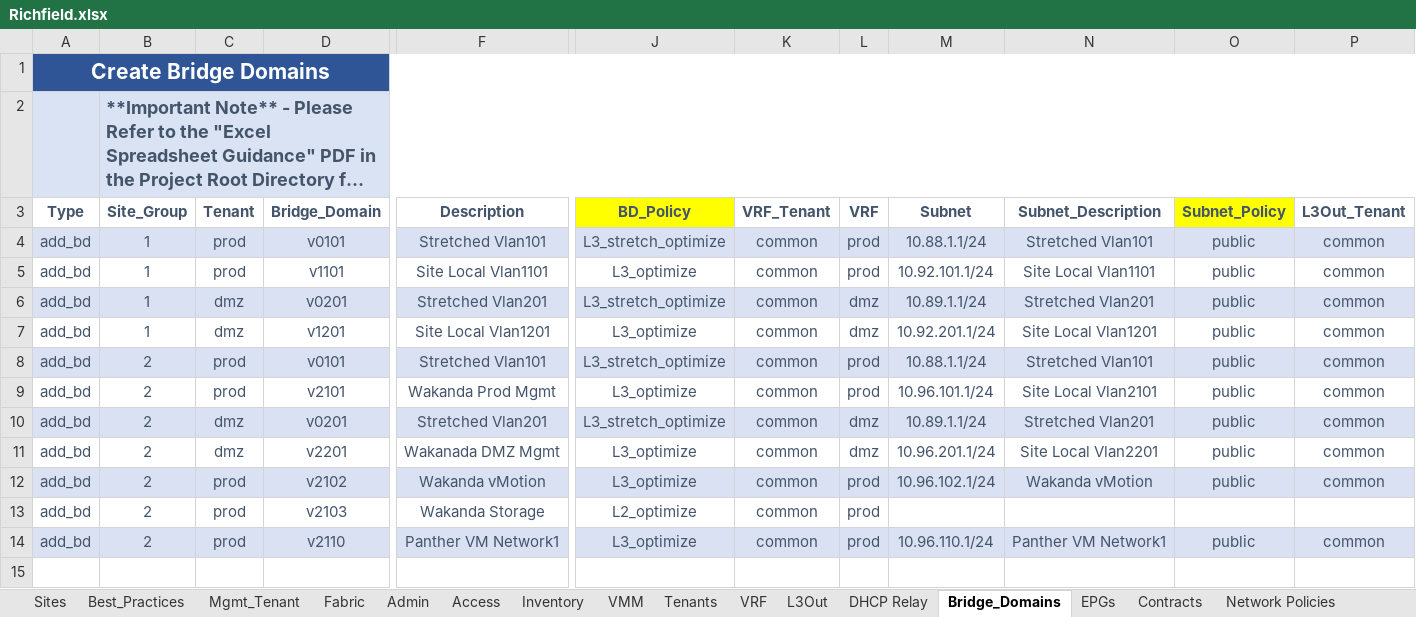
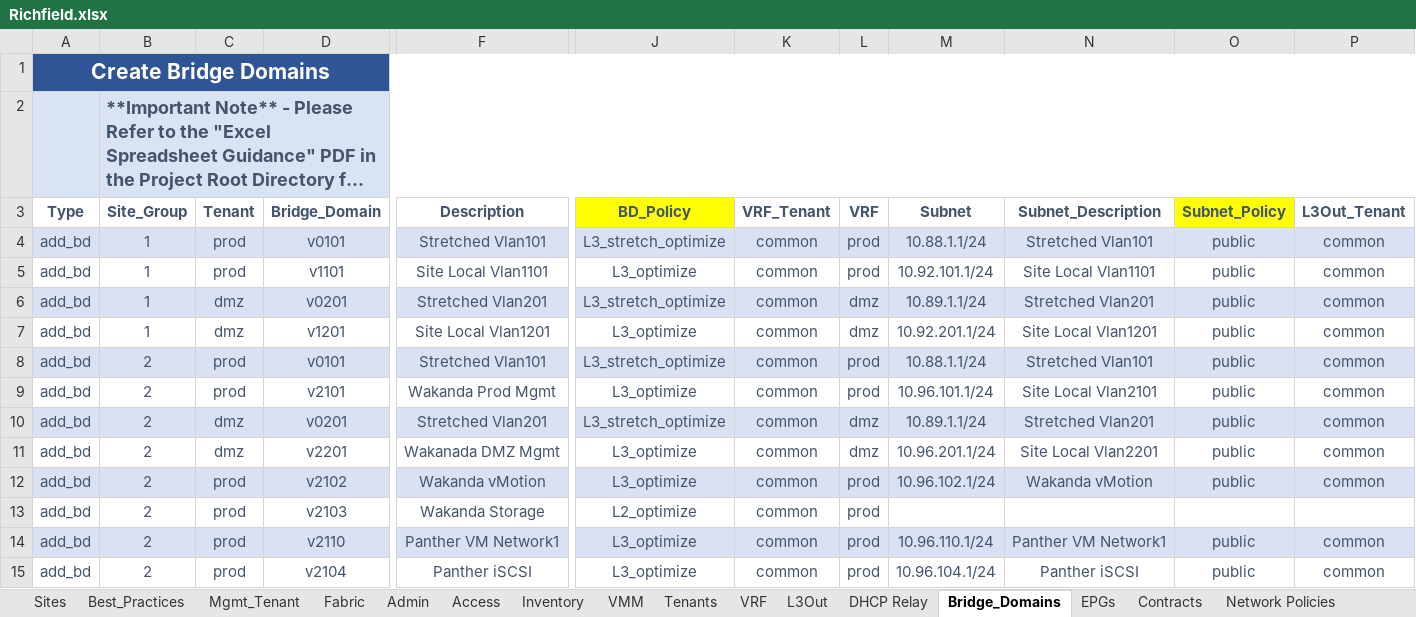
Before and after one commit to scotttyso/iac, an Excel workbook: Richfield.xlsx, sheet Bridge_Domains, drawn as a sheet; only a part is shown, gaps mark what is left out; long unchanged cells end in …; values as stored, in another font and other column widths than the file's, no borders; rows hold the shown columns only; the diff names each change by its address in the sheet, - before the commit and + after, or states it on an @@ line.

```diff
--- a/Richfield.xlsx (sheet Bridge_Domains)
+++ b/Richfield.xlsx (sheet Bridge_Domains)
+row 15: add_bd | 2 | prod | v2104 | Panther iSCSI | L3_optimize | common | prod | 10.96.104.1/24 | Panther iSCSI | public | common
```
Also changed, not shown: sheet L3Out, sheet EPGs, Asgard_intf_selectors.xlsx, 50 other files.
